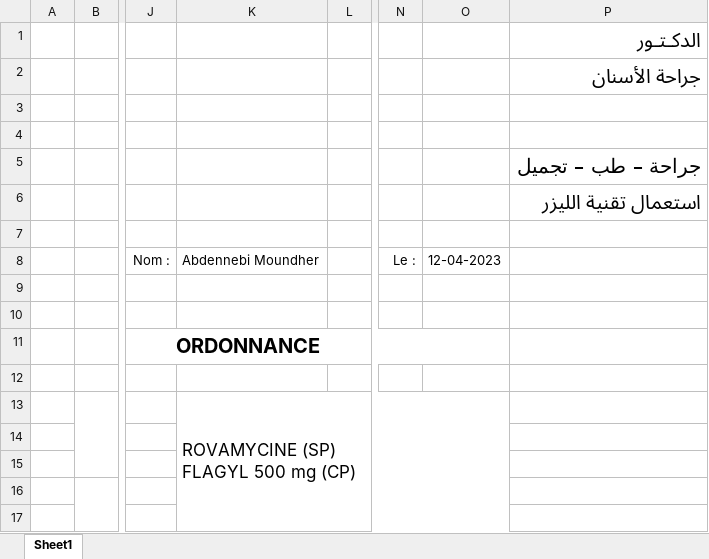
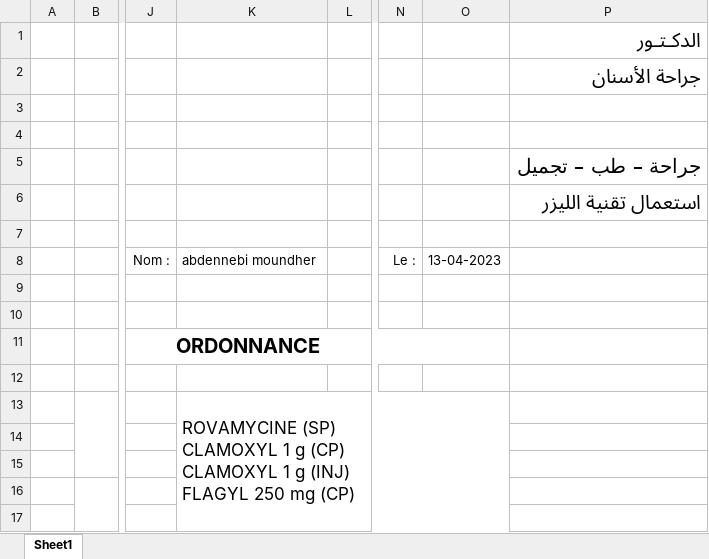
Before and after one commit to drrid/MediShell, an Excel workbook: saved-xlsx/Ordonnance.xlsx, sheet Sheet1, drawn as a sheet; only a part is shown, gaps mark what is left out; values as stored, in another font and other column widths than the file's, no borders; charts and pictures not drawn; ↵ is a line break in a cell; the diff names each change by its address in the sheet, - before the commit and + after, or states it on an @@ line.

```diff
--- a/saved-xlsx/Ordonnance.xlsx (sheet Sheet1)
+++ b/saved-xlsx/Ordonnance.xlsx (sheet Sheet1)
-K8: Abdennebi Moundher
+K8: abdennebi moundher
-O8: 12-04-2023
+O8: 13-04-2023
-K13: ROVAMYCINE (SP) ↵ FLAGYL 500 mg (CP)
+K13: ROVAMYCINE (SP) ↵ CLAMOXYL 1 g (CP) ↵ CLAMOXYL 1 g (INJ) ↵ FLAGYL 250 mg (CP)
```
Also changed, not shown: 6 other files.
